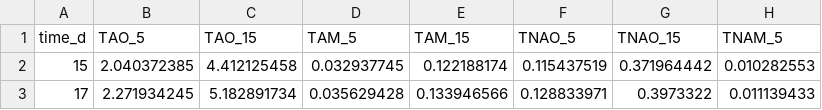
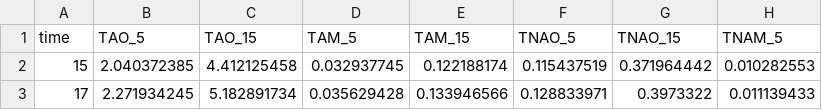
Before and after one commit to SoilBGC-Datashare/sidb, a CSV file: data/Lavoie2011JGR/timeSeries.csv, drawn as a sheet; only a part is shown; the diff names each change by its address in the sheet, - before the commit and + after, or states it on an @@ line.

Commit message:
updates to Arevalo2012 Barrett2006 Lavoie2011

```diff
--- a/data/Lavoie2011JGR/timeSeries.csv
+++ b/data/Lavoie2011JGR/timeSeries.csv
-A1: time_d
+A1: time
```
Also changed, not shown: data/Arevalo2012/timeSeries.csv, 3 other files.
